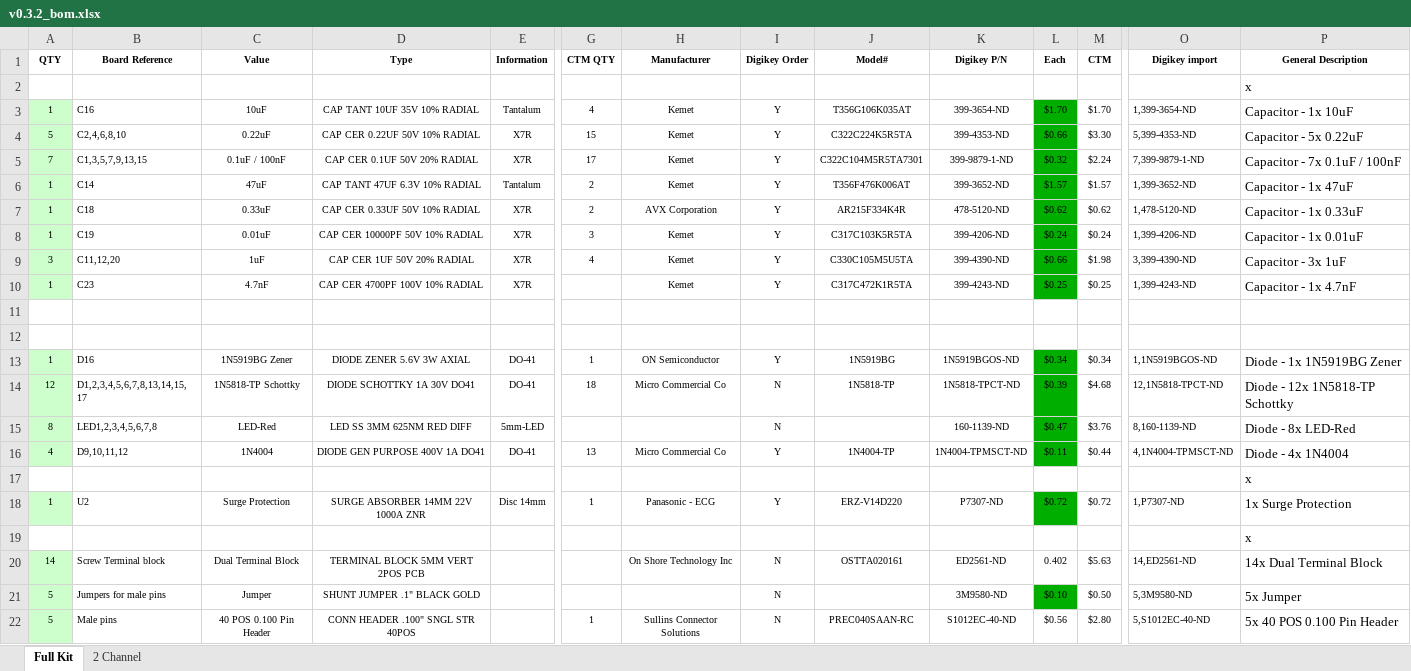
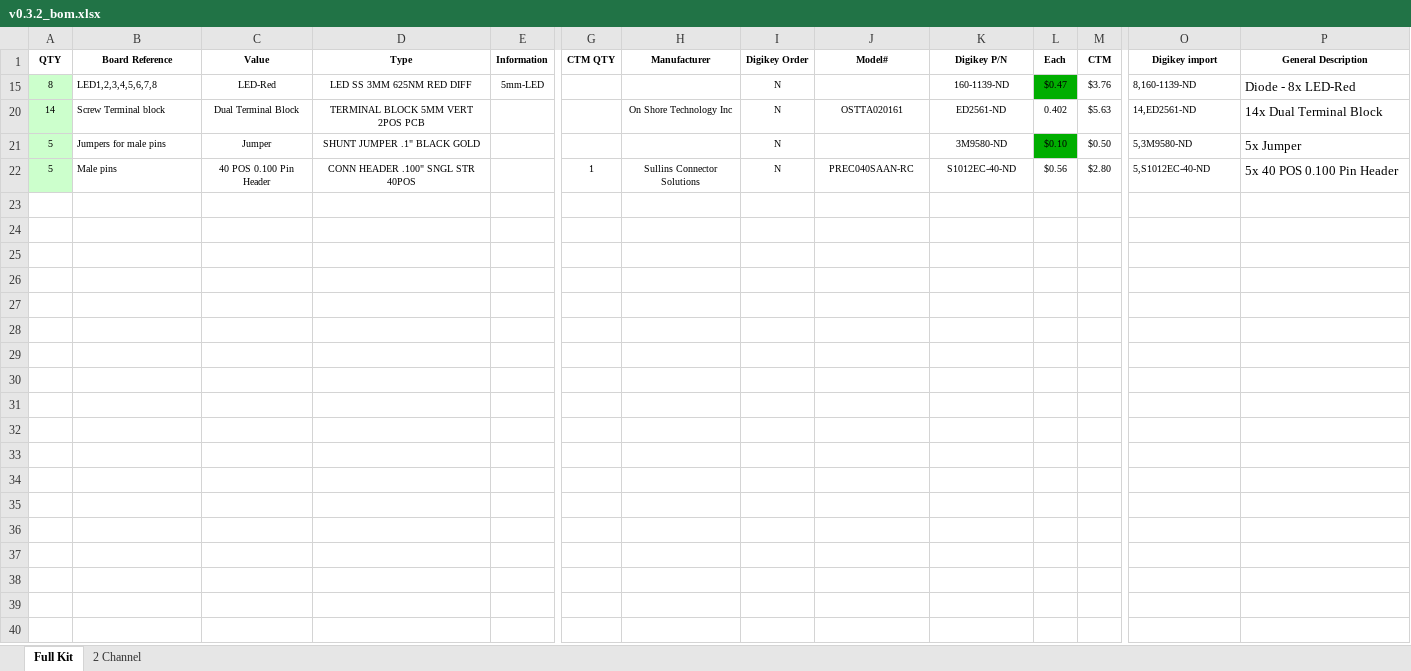
Before and after one commit to speeduino/speeduino, an Excel workbook: reference/hardware/v0.3/v0.3.2_bom.xlsx, sheet Full Kit, drawn as a sheet; only a part is shown, gaps mark what is left out; values as stored, in another font and other column widths than the file's, no borders; rows hold the shown columns only; the diff covers the shown part only; the diff names each change by its address in the sheet, - before the commit and + after, or states it on an @@ line.

Commit message:
Minor BOM update to v0.3.2

```diff
--- a/reference/hardware/v0.3/v0.3.2_bom.xlsx (sheet Full Kit)
+++ b/reference/hardware/v0.3/v0.3.2_bom.xlsx (sheet Full Kit)
@@ row 2 hidden:  |  |  |  |  |  |  |  |  |  |  |  |  | x @@
@@ row 3 hidden: 1 | C16 | 10uF | CAP TANT 10UF 35V 10% RADIAL | Tantalum | 4 | Kemet | Y | T356G106K035AT | 399-3654-ND | $1.70 | $1.70 | 1,399-3654-ND | Capacitor - 1x 10uF @@
@@ row 4 hidden: 5 | C2,4,6,8,10 | 0.22uF | CAP CER 0.22UF 50V 10% RADIAL | X7R | 15 | Kemet | Y | C322C224K5R5TA | 399-4353-ND | $0.66 | $3.30 | 5,399-4353-ND | Capacitor - 5x 0.22uF @@
@@ row 5 hidden: 7 | C1,3,5,7,9,13,15 | 0.1uF / 100nF | CAP CER 0.1UF 50V 20% RADIAL | X7R | 17 | Kemet | Y | C322C104M5R5TA7301 | 399-9879-1-ND | $0.32 | $2.24 | 7,399-9879-1-ND | Capacitor - 7x 0.1uF / 100nF @@
@@ row 6 hidden: 1 | C14 | 47uF | CAP TANT 47UF 6.3V 10% RADIAL | Tantalum | 2 | Kemet | Y | T356F476K006AT | 399-3652-ND | $1.57 | $1.57 | 1,399-3652-ND | Capacitor - 1x 47uF @@
@@ row 7 hidden: 1 | C18 | 0.33uF | CAP CER 0.33UF 50V 10% RADIAL | X7R | 2 | AVX Corporation | Y | AR215F334K4R | 478-5120-ND | $0.62 | $0.62 | 1,478-5120-ND | Capacitor - 1x 0.33uF @@
@@ row 8 hidden: 1 | C19 | 0.01uF | CAP CER 10000PF 50V 10% RADIAL | X7R | 3 | Kemet | Y | C317C103K5R5TA | 399-4206-ND | $0.24 | $0.24 | 1,399-4206-ND | Capacitor - 1x 0.01uF @@
@@ row 9 hidden: 3 | C11,12,20 | 1uF | CAP CER 1UF 50V 20% RADIAL | X7R | 4 | Kemet | Y | C330C105M5U5TA | 399-4390-ND | $0.66 | $1.98 | 3,399-4390-ND | Capacitor - 3x 1uF @@
@@ row 10 hidden: 1 | C23 | 4.7nF | CAP CER 4700PF 100V 10% RADIAL | X7R |  | Kemet | Y | C317C472K1R5TA | 399-4243-ND | $0.25 | $0.25 | 1,399-4243-ND | Capacitor - 1x 4.7nF @@
-row 11: (empty)
-row 12: (empty)
@@ row 13 hidden: 1 | D16 | 1N5919BG Zener | DIODE ZENER 5.6V 3W AXIAL | DO-41 | 1 | ON Semiconductor | Y | 1N5919BG | 1N5919BGOS-ND | $0.34 | $0.34 | 1,1N5919BGOS-ND | Diode - 1x 1N5919BG Zener @@
-row 14: 12 | D1,2,3,4,5,6,7,8,13,14,15,17 | 1N5818-TP Schottky | DIODE SCHOTTKY 1A 30V DO41 | DO-41 | 18 | Micro Commercial Co | N | 1N5818-TP | 1N5818-TPCT-ND | $0.39 | $4.68 | 12,1N5818-TPCT-ND | Diode - 12x 1N5818-TP Schottky
@@ row 16 hidden: 4 | D9,10,11,12 | 1N4004 | DIODE GEN PURPOSE 400V 1A DO41 | DO-41 | 13 | Micro Commercial Co | Y | 1N4004-TP | 1N4004-TPMSCT-ND | $0.11 | $0.44 | 4,1N4004-TPMSCT-ND | Diode - 4x 1N4004 @@
@@ row 17 hidden:  |  |  |  |  |  |  |  |  |  |  |  |  | x @@
@@ row 18 hidden: 1 | U2 | Surge Protection | SURGE ABSORBER 14MM 22V 1000A ZNR | Disc 14mm | 1 | Panasonic - ECG | Y | ERZ-V14D220 | P7307-ND | $0.72 | $0.72 | 1,P7307-ND | 1x Surge Protection @@
@@ row 19 hidden:  |  |  |  |  |  |  |  |  |  |  |  |  | x @@
```
Also changed, not shown: 8 removed rows and 17 hidden or unhidden rows elsewhere in this sheet, hidden cells.
